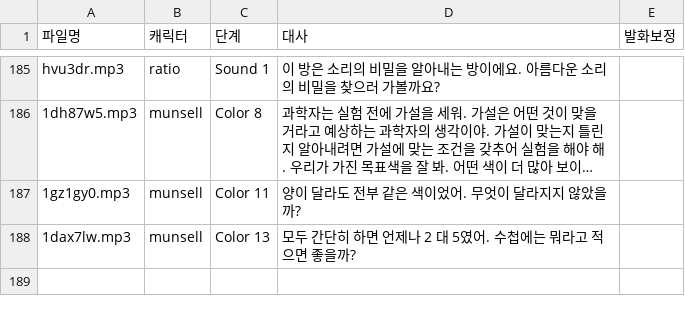
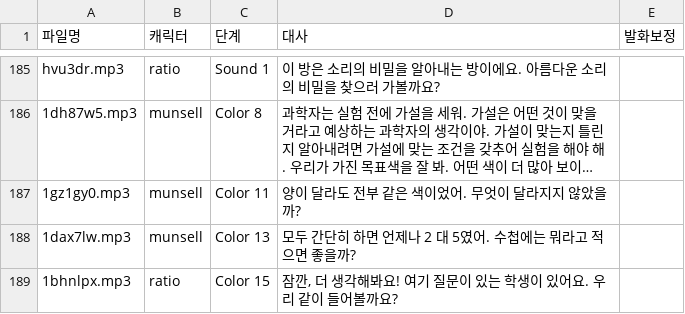
Before and after one commit to yhl5286-design/ratiosense-dev, a CSV file: v4/tts/lines.csv, drawn as a sheet; only a part is shown, gaps mark what is left out; long unchanged cells end in …; the diff names each change by its address in the sheet, - before the commit and + after, or states it on an @@ line.

```diff
--- a/v4/tts/lines.csv
+++ b/v4/tts/lines.csv
+row 189: 1bhnlpx.mp3 | ratio | Color 15 | 잠깐, 더 생각해봐요! 여기 질문이 있는 학생이 있어요. 우리 같이 들어볼까요?
```
Also changed, not shown: 3 other files.
